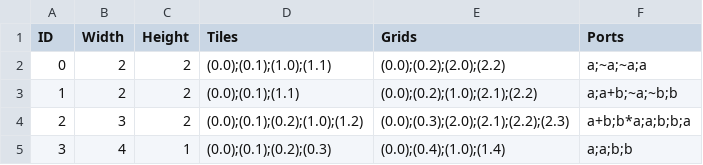
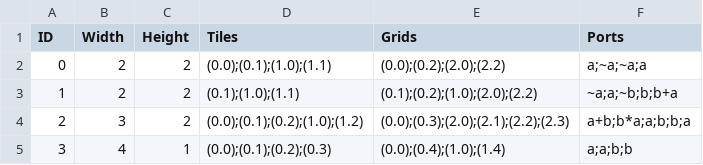
Before and after one commit to imanoony/block, a CSV file: blllock/Assets/Data/Block.csv, drawn as a sheet.

```diff
--- a/blllock/Assets/Data/Block.csv
+++ b/blllock/Assets/Data/Block.csv
@@ -2,3 +2,3 @@ ID,Width,Height,Tiles,Grids,Ports
 0,2,2,(0.0);(0.1);(1.0);(1.1),(0.0);(0.2);(2.0);(2.2),a;~a;~a;a
-1,2,2,(0.0);(0.1);(1.1),(0.0);(0.2);(1.0);(2.1);(2.2),a;a+b;~a;~b;b
+1,2,2,(0.1);(1.0);(1.1),(0.1);(0.2);(1.0);(2.0);(2.2),~a;a;~b;b;b+a
 2,3,2,(0.0);(0.1);(0.2);(1.0);(1.2),(0.0);(0.3);(2.0);(2.1);(2.2);(2.3),a+b;b*a;a;b;b;a
```
Also changed, not shown: blllock/Assets/Data/Stage.csv, 4 other files.
